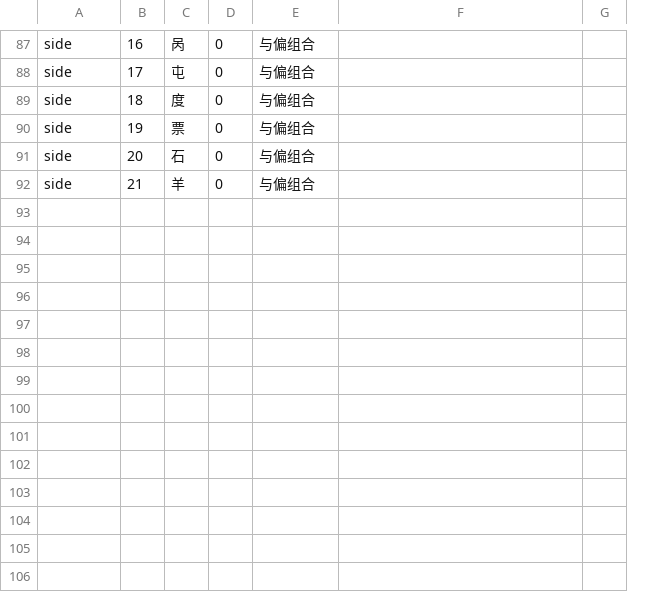
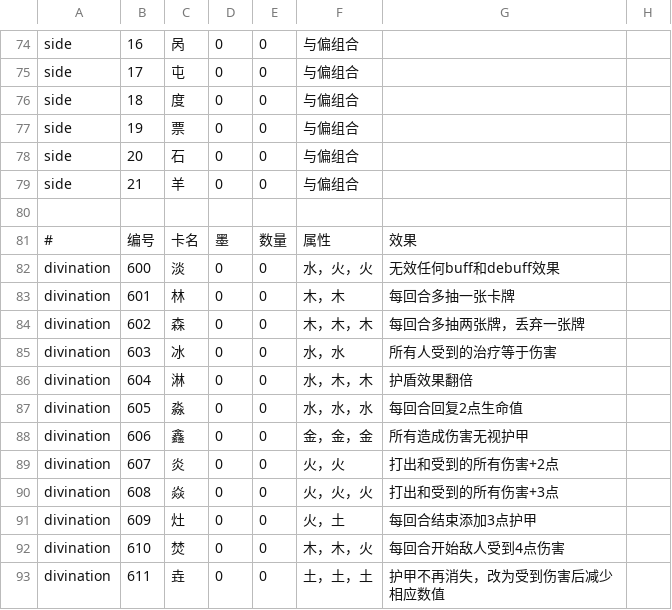
Before and after one commit to freeeeeG/CardGame, a CSV file: card.csv, drawn as a sheet; only a part is shown, gaps mark what is left out; the diff covers the shown part only; the diff names each change by its address in the sheet, - before the commit and + after, or states it on an @@ line.

```diff
--- a/card.csv
+++ b/card.csv
+column E, rows 74-79: all 0
+row 80: (empty)
+row 81: # | 编号 | 卡名 | 墨 | 数量 | 属性 | 效果
+row 82: divination | 600 | 淡 | 0 | 0 | 水，火，火 | 无效任何buff和debuff效果
+row 83: divination | 601 | 林 | 0 | 0 | 木，木 | 每回合多抽一张卡牌
+row 84: divination | 602 | 森 | 0 | 0 | 木，木，木 | 每回合多抽两张牌，丢弃一张牌
+row 85: divination | 603 | 冰 | 0 | 0 | 水，水 | 所有人受到的治疗等于伤害
+row 86: divination | 604 | 淋 | 0 | 0 | 水，木，木 | 护盾效果翻倍
+row 87: divination | 605 | 淼 | 0 | 0 | 水，水，水 | 每回合回复2点生命值
+row 88: divination | 606 | 鑫 | 0 | 0 | 金，金，金 | 所有造成伤害无视护甲
+row 89: divination | 607 | 炎 | 0 | 0 | 火，火 | 打出和受到的所有伤害+2点
+row 90: divination | 608 | 焱 | 0 | 0 | 火，火，火 | 打出和受到的所有伤害+3点
+row 91: divination | 609 | 灶 | 0 | 0 | 火，土 | 每回合结束添加3点护甲
+row 92: divination | 610 | 焚 | 0 | 0 | 木，木，火 | 每回合开始敌人受到4点伤害
+row 93: divination | 611 | 垚 | 0 | 0 | 土，土，土 | 护甲不再消失，改为受到伤害后减少相应数值
```
Also changed, not shown: 13 removed rows and 35 edited cells elsewhere in this file, 33 other files.
